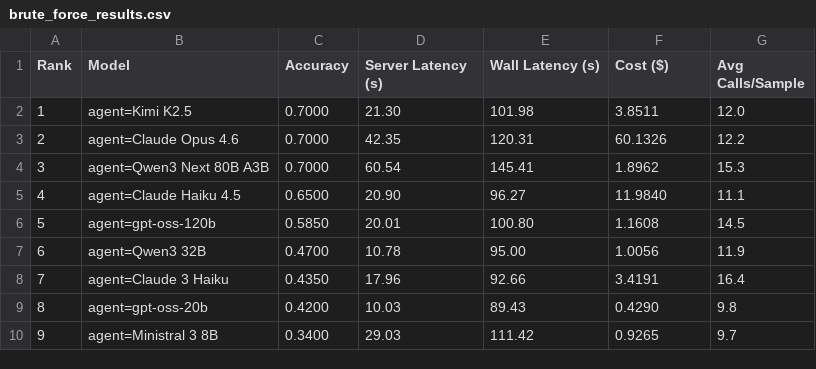
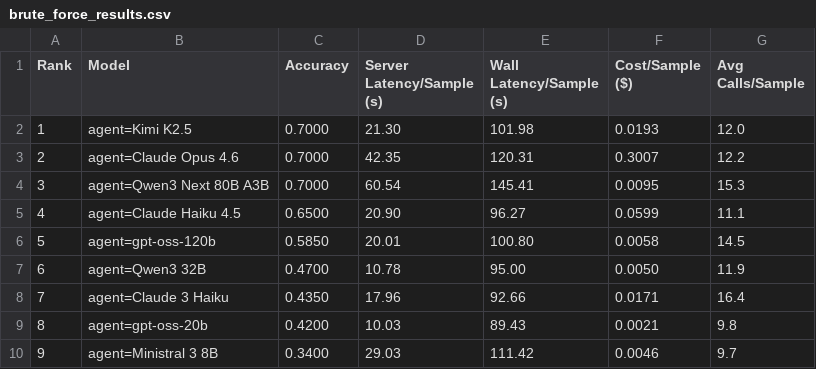
Before and after one commit to AgentOptimizer/agentopt, a CSV file: cached_results/bfcl/brute_force_results.csv, drawn as a sheet.

```diff
--- a/cached_results/bfcl/brute_force_results.csv
+++ b/cached_results/bfcl/brute_force_results.csv
@@ -1,10 +1,10 @@
-Rank,Model,Accuracy,Server Latency (s),Wall Latency (s),Cost ($),Avg Calls/Sample
-1,agent=Kimi K2.5,0.7000,21.30,101.98,3.8511,12.0
-2,agent=Claude Opus 4.6,0.7000,42.35,120.31,60.1326,12.2
-3,agent=Qwen3 Next 80B A3B,0.7000,60.54,145.41,1.8962,15.3
-4,agent=Claude Haiku 4.5,0.6500,20.90,96.27,11.9840,11.1
-5,agent=gpt-oss-120b,0.5850,20.01,100.80,1.1608,14.5
-6,agent=Qwen3 32B,0.4700,10.78,95.00,1.0056,11.9
-7,agent=Claude 3 Haiku,0.4350,17.96,92.66,3.4191,16.4
-8,agent=gpt-oss-20b,0.4200,10.03,89.43,0.4290,9.8
-9,agent=Ministral 3 8B,0.3400,29.03,111.42,0.9265,9.7
+Rank,Model,Accuracy,Server Latency/Sample (s),Wall Latency/Sample (s),Cost/Sample ($),Avg Calls/Sample
+1,agent=Kimi K2.5,0.7000,21.30,101.98,0.0193,12.0
+2,agent=Claude Opus 4.6,0.7000,42.35,120.31,0.3007,12.2
+3,agent=Qwen3 Next 80B A3B,0.7000,60.54,145.41,0.0095,15.3
+4,agent=Claude Haiku 4.5,0.6500,20.90,96.27,0.0599,11.1
+5,agent=gpt-oss-120b,0.5850,20.01,100.80,0.0058,14.5
+6,agent=Qwen3 32B,0.4700,10.78,95.00,0.0050,11.9
+7,agent=Claude 3 Haiku,0.4350,17.96,92.66,0.0171,16.4
+8,agent=gpt-oss-20b,0.4200,10.03,89.43,0.0021,9.8
+9,agent=Ministral 3 8B,0.3400,29.03,111.42,0.0046,9.7
```
Also changed, not shown: cached_results/gpqa/brute_force_results.csv, cached_results/hotpotqa/brute_force_results.csv, 1 other file.
